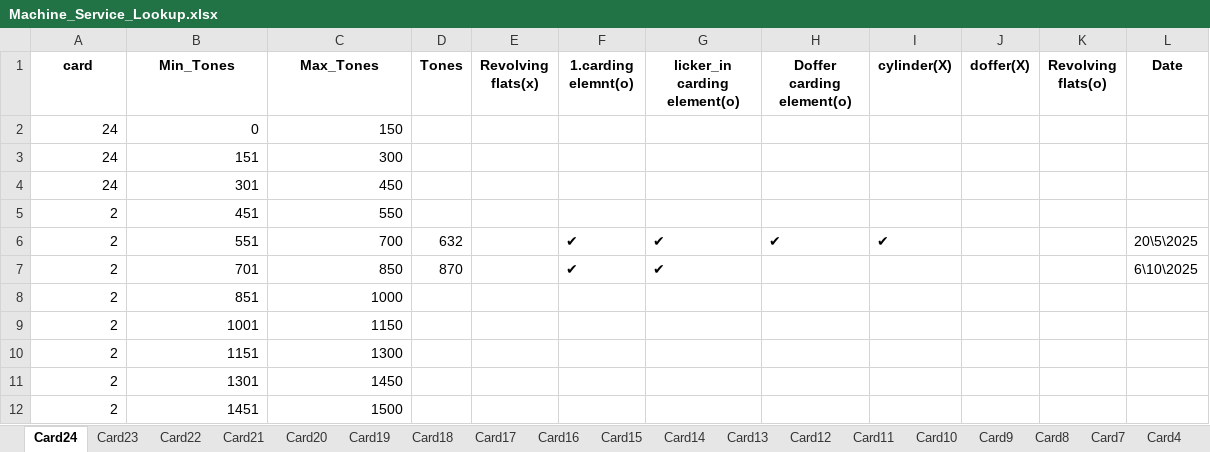
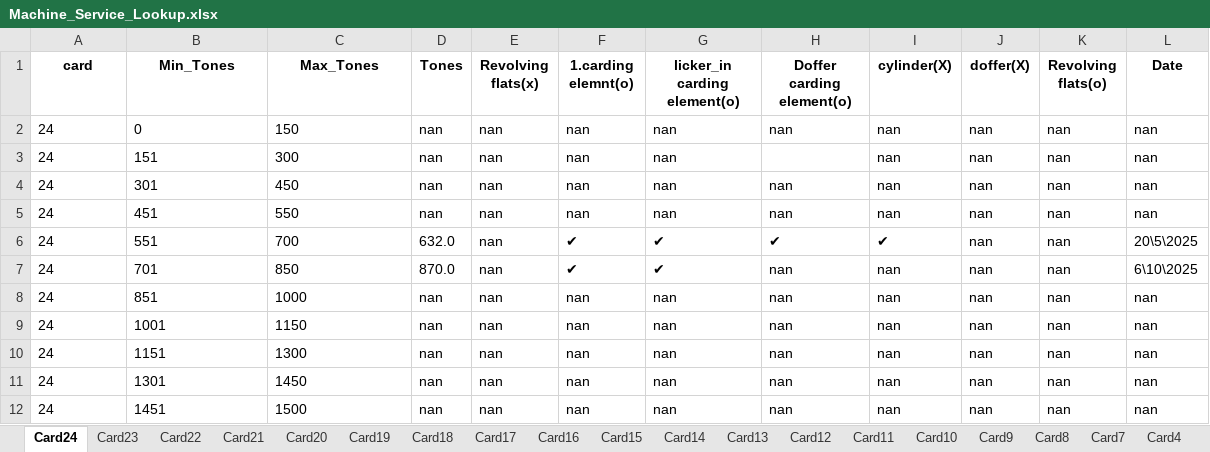
Before and after one commit to mahmedabdallh123/input-data, an Excel workbook: Machine_Service_Lookup.xlsx, sheet Card24, drawn as a sheet; values as stored, in another font and other column widths than the file's, no borders; the diff names each change by its address in the sheet, - before the commit and + after, or states it on an @@ line.

Commit message:
Update from Streamlit

```diff
--- a/Machine_Service_Lookup.xlsx (sheet Card24)
+++ b/Machine_Service_Lookup.xlsx (sheet Card24)
-A2:C4 alignment: right
+A2:C4 alignment: left
-D2:D5 (Tones): (empty)
+D2:D5 (Tones): nan
-E2:E12 (Revolving flats(x)): (empty)
+E2:E12 (Revolving flats(x)): nan
-F2:F5 (1.carding elemnt(o)): (empty)
+F2:F5 (1.carding elemnt(o)): nan
-G2:G5 (licker_in carding element(o)): (empty)
+G2:G5 (licker_in carding element(o)): nan
-H2 (Doffer carding element(o)): (empty)
+H2 (Doffer carding element(o)): nan
-I2:I5 (cylinder(X)): (empty)
+I2:I5 (cylinder(X)): nan
-J2:J12 (doffer(X)): (empty)
+J2:J12 (doffer(X)): nan
-K2:K12 (Revolving flats(o)): (empty)
+K2:K12 (Revolving flats(o)): nan
-L2:L5 (Date): (empty)
+L2:L5 (Date): nan
-H4:H5 (Doffer carding element(o)): (empty)
+H4:H5 (Doffer carding element(o)): nan
-A5:A12 (card): 2
+A5:A12 (card): 24
-B5:C12 alignment: right
+B5:C12 alignment: left
-D6 (Tones): 632
+D6 (Tones): 632.0
-D7 (Tones): 870
+D7 (Tones): 870.0
-H7:H12 (Doffer carding element(o)): (empty)
+H7:H12 (Doffer carding element(o)): nan
-I7:I12 (cylinder(X)): (empty)
+I7:I12 (cylinder(X)): nan
-D8:D12 (Tones): (empty)
+D8:D12 (Tones): nan
-F8:F12 (1.carding elemnt(o)): (empty)
+F8:F12 (1.carding elemnt(o)): nan
-G8:G12 (licker_in carding element(o)): (empty)
+G8:G12 (licker_in carding element(o)): nan
-L8:L12 (Date): (empty)
+L8:L12 (Date): nan
```
Also changed, not shown: sheet Card19.
